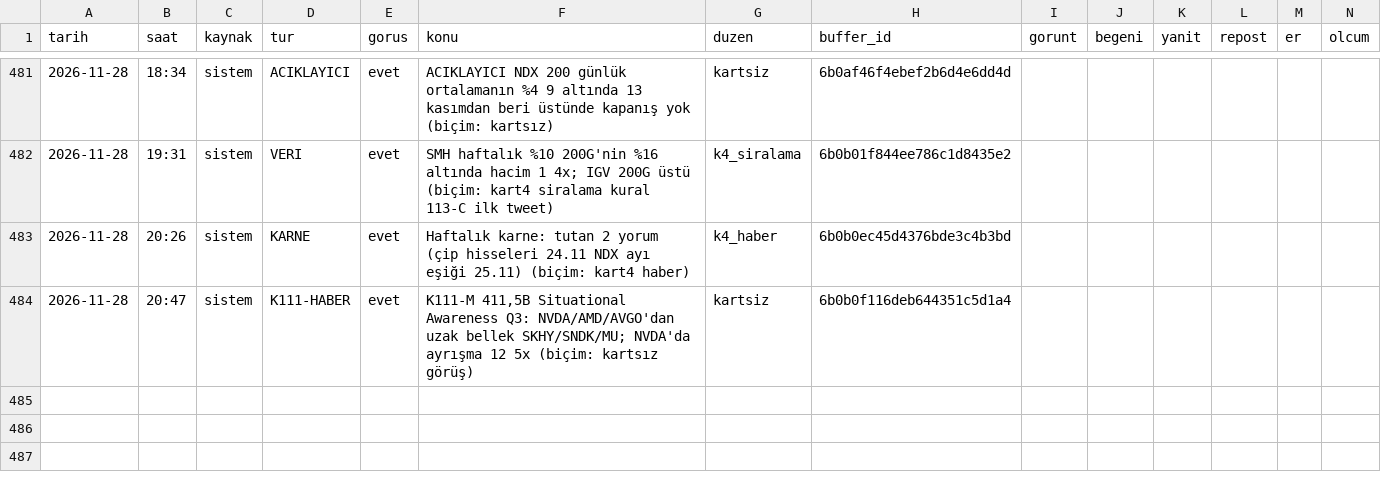
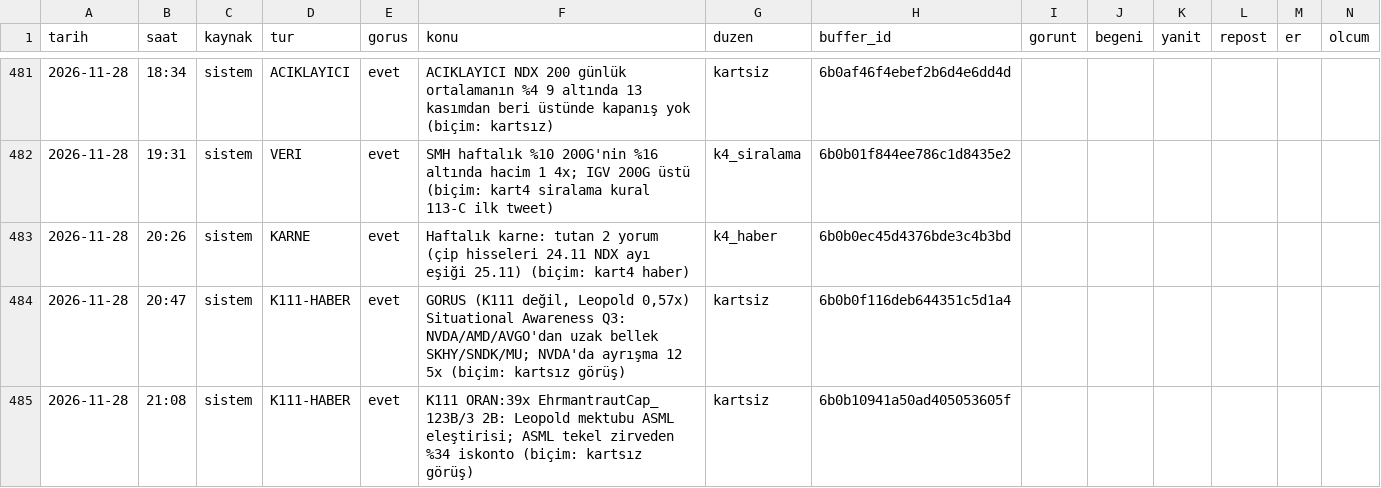
Before and after one commit to enesuludg6-debug/kontra-gorsel, a CSV file: invest/performans_veri.csv, drawn as a sheet; only a part is shown, gaps mark what is left out.

```diff
--- a/invest/performans_veri.csv
+++ b/invest/performans_veri.csv
@@ -483,2 +483,3 @@ tarih,saat,kaynak,tur,gorus,konu,duzen,buffer_id,gorunt,begeni,yanit,repost,er,o
 2026-11-28,20:26,sistem,KARNE,evet,Haftalık karne: tutan 2 yorum (çip hisseleri 24.11  NDX ayı eşiği 25.11) (biçim: kart4 haber),k4_haber,6b0b0ec45d4376bde3c4b3bd,,,,,,
-2026-11-28,20:47,sistem,K111-HABER,evet,"K111-M 411,5B Situational Awareness Q3: NVDA/AMD/AVGO'dan uzak  bellek SKHY/SNDK/MU; NVDA'da ayrışma 12 5x (biçim: kartsız görüş)",kartsiz,6b0b0f116deb644351c5d1a4,,,,,,
+2026-11-28,20:47,sistem,K111-HABER,evet,"GORUS (K111 değil, Leopold 0,57x) Situational Awareness Q3: NVDA/AMD/AVGO'dan uzak  bellek SKHY/SNDK/MU; NVDA'da ayrışma 12 5x (biçim: kartsız görüş)",kartsiz,6b0b0f116deb644351c5d1a4,,,,,,
+2026-11-28,21:08,sistem,K111-HABER,evet,K111 ORAN:39x EhrmantrautCap_ 123B/3 2B: Leopold mektubu ASML eleştirisi; ASML tekel  zirveden %34 iskonto (biçim: kartsız görüş),kartsiz,6b0b10941a50ad405053605f,,,,,,
```
Also changed, not shown: 6 other files.
